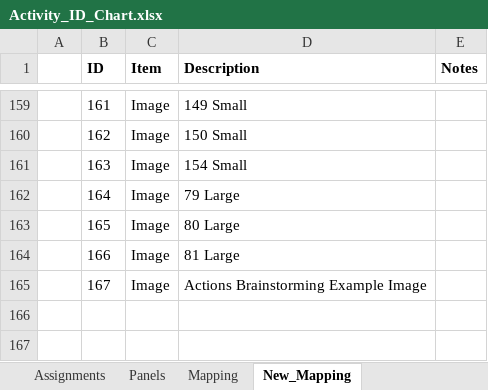
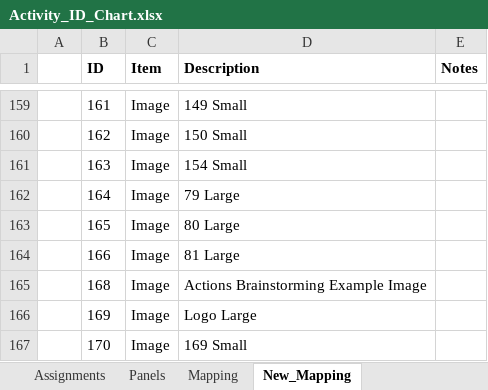
Before and after one commit to USEPA/Equitable-Resilience-Builder-GUI, an Excel workbook: erb_supporting_docs/Code_Resources/ERB/Static_Data/Activity_ID_Chart.xlsx, sheet New_Mapping, drawn as a sheet; only a part is shown, gaps mark what is left out; values as stored, in another font and other column widths than the file's, no borders; the diff names each change by its address in the sheet, - before the commit and + after, or states it on an @@ line.

Commit message:
Added EPA logo

```diff
--- a/erb_supporting_docs/Code_Resources/ERB/Static_Data/Activity_ID_Chart.xlsx (sheet New_Mapping)
+++ b/erb_supporting_docs/Code_Resources/ERB/Static_Data/Activity_ID_Chart.xlsx (sheet New_Mapping)
-B165 (ID): 167
+B165 (ID): 168
+row 166:  | 169 | Image | Logo Large
+row 167:  | 170 | Image | 169 Small
```
Also changed, not shown: 7 other files.
